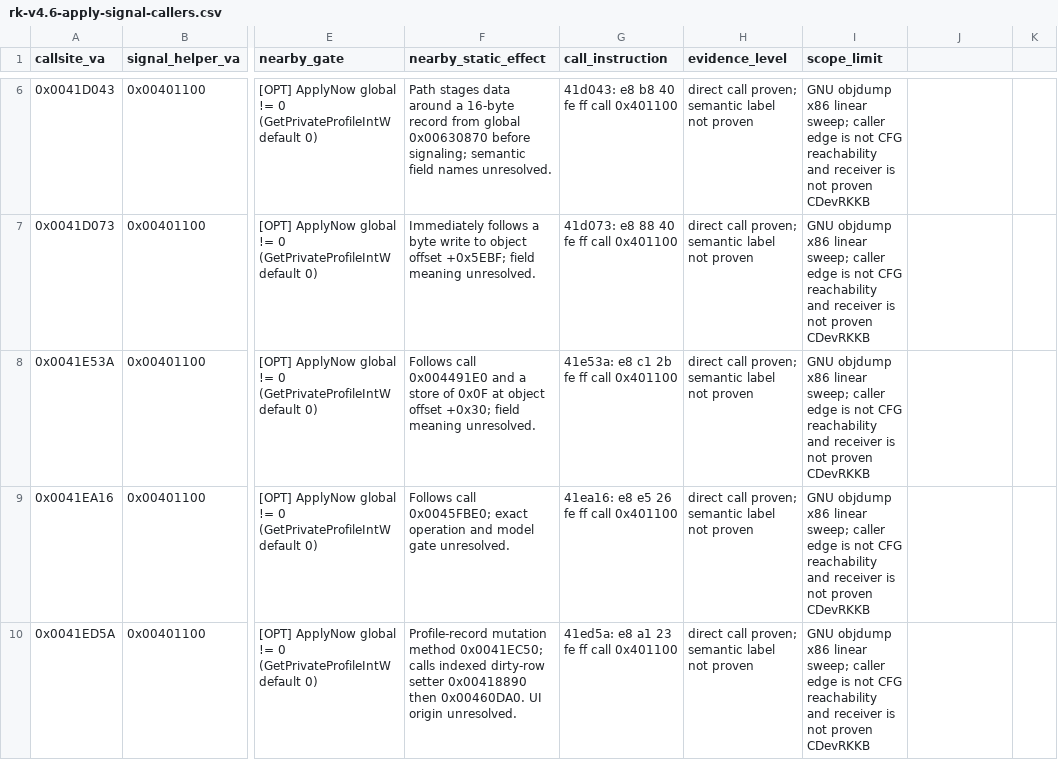
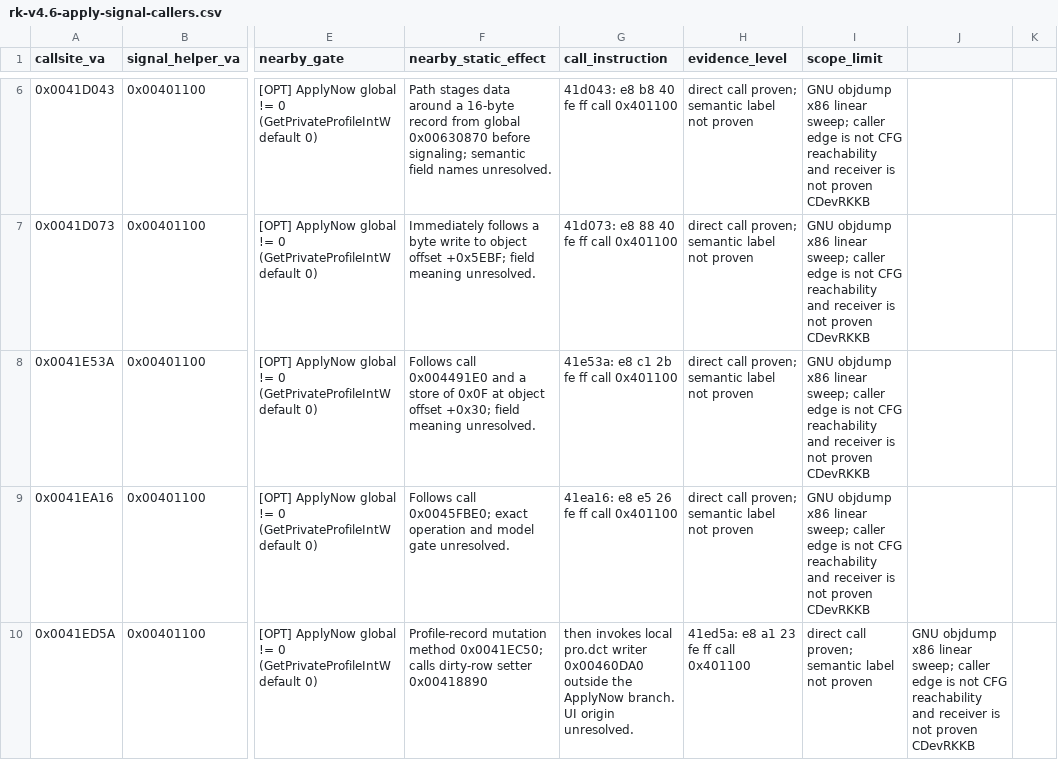
Before and after one commit to shubh-3011/rk-keyboard-software-research, a CSV file: docs/rk-v4.6-apply-signal-callers.csv, drawn as a sheet; only a part is shown, gaps mark what is left out; the diff covers the shown part only; the diff names each change by its address in the sheet, - before the commit and + after, or states it on an @@ line.

```diff
--- a/docs/rk-v4.6-apply-signal-callers.csv
+++ b/docs/rk-v4.6-apply-signal-callers.csv
-F10 (nearby_static_effect): …0x0041EC50; calls indexed dirty-row setter 0x00418890 then 0x00460DA0. UI origin unresolved.
+F10 (nearby_static_effect): …0x0041EC50; calls dirty-row setter 0x00418890
-G10 (call_instruction): 41ed5a: e8 a1 23 fe ff call 0x401100
+G10 (call_instruction): then invokes local pro.dct writer 0x00460DA0 outside the ApplyNow branch. UI origin unresolved.
-H10 (evidence_level): direct call proven; semantic label not proven
+H10 (evidence_level): 41ed5a: e8 a1 23 fe ff call 0x401100
-I10 (scope_limit): GNU objdump x86 linear sweep; caller edge is not CFG reachability and receiver is not proven CDevRKKB
+I10 (scope_limit): direct call proven; semantic label not proven
-J10: (empty)
+J10: GNU objdump x86 linear sweep; caller edge is not CFG reachability and receiver is not proven CDevRKKB
```
Also changed, not shown: 6 edited cells elsewhere in this file, 4 other files.
